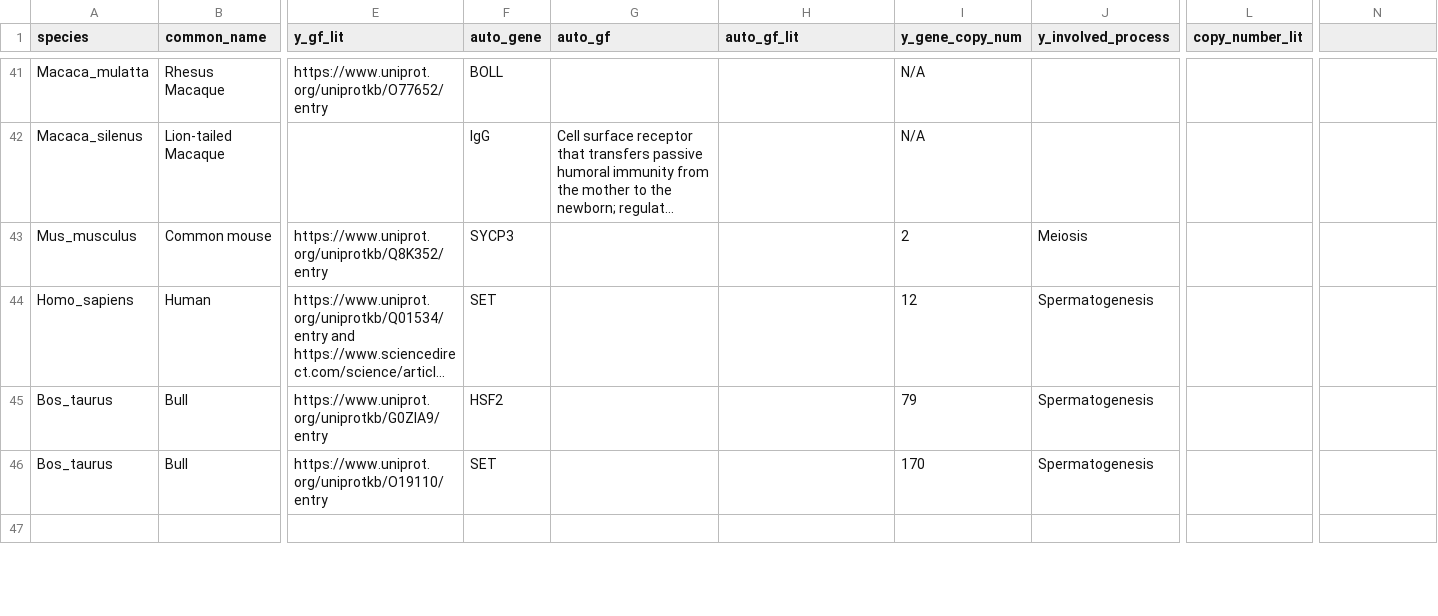
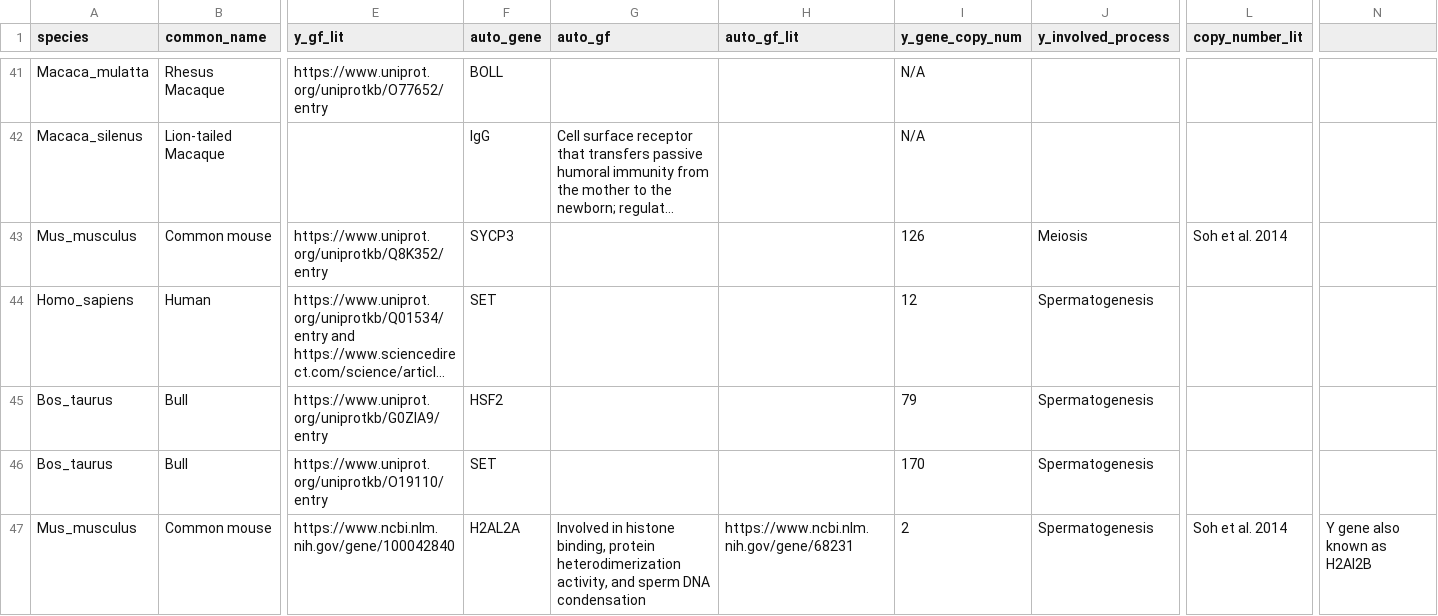
Before and after one commit to MixEx02/Masters-Project, a CSV file: Literature Data.csv, drawn as a sheet; only a part is shown, gaps mark what is left out; long unchanged cells end in …; rows hold the shown columns only; the diff covers the shown part only; the diff names each change by its address in the sheet, - before the commit and + after, or states it on an @@ line.

Commit message:
Added Mus Musculus gene data.

```diff
--- a/Literature Data.csv
+++ b/Literature Data.csv
-I43 (y_gene_copy_num): 2
+I43 (y_gene_copy_num): 126
-L43 (copy_number_lit): (empty)
+L43 (copy_number_lit): Soh et al. 2014
-row 47: (empty)
+row 47: Mus_musculus | Common mouse | https://www.ncbi.nlm.nih.gov/gene/100042840 | H2AL2A | Involved in histone binding, protein heterodimerization activity, and sperm DNA condensation | https://www.ncbi.nlm.nih.gov/gene/68231 | 2 | Spermatogenesis | Soh et al. 2014 | Y gene also known as H2Al2B
```
Also changed, not shown: 1 added row, 1 removed row and 28 edited cells elsewhere in this file.
